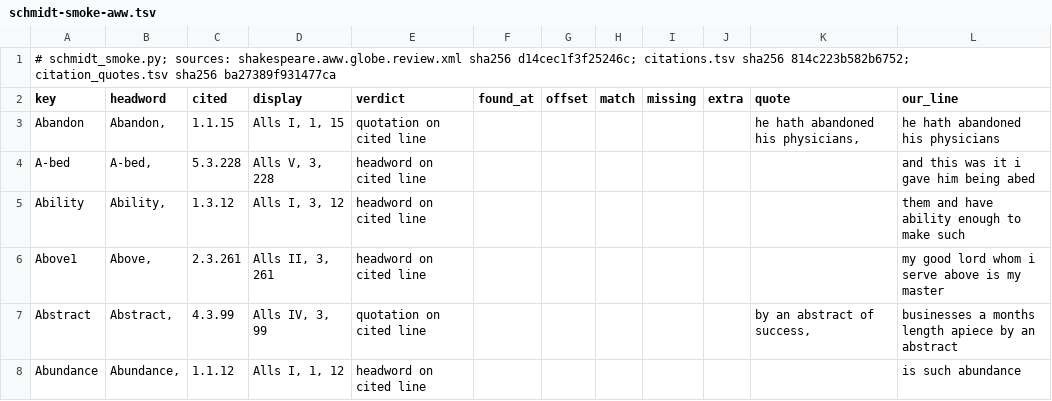
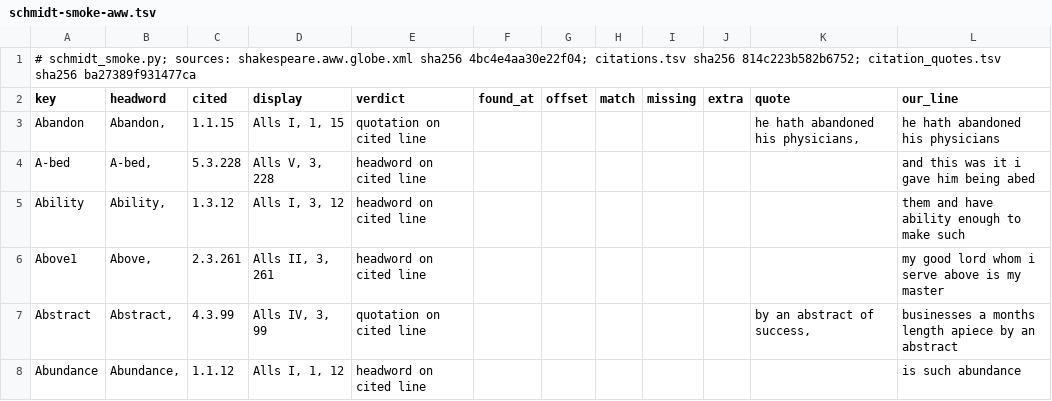
Before and after one commit to PerseusDLCode/corpus-tools, a TSV file: reports/globe/schmidt-smoke-aww.tsv, drawn as a sheet; only a part is shown.

```diff
--- a/reports/globe/schmidt-smoke-aww.tsv
+++ b/reports/globe/schmidt-smoke-aww.tsv
@@ -1,2 +1,2 @@
-# schmidt_smoke.py; sources: shakespeare.aww.globe.review.xml sha256 d14cec1f3f25246c; citations.tsv sha256 814c223b582b6752; citation_quotes.tsv sha256 ba27389f931477ca
+# schmidt_smoke.py; sources: shakespeare.aww.globe.xml sha256 4bc4e4aa30e22f04; citations.tsv sha256 814c223b582b6752; citation_quotes.tsv sha256 ba27389f931477ca
 key	headword	cited	display	verdict	found_at	offset	match	missing	extra	quote	our_line
```
Also changed, not shown: reports/globe/regenerate-shr-table-lines.tsv, reports/globe/schmidt-smoke-jc.tsv, 10 other files.
